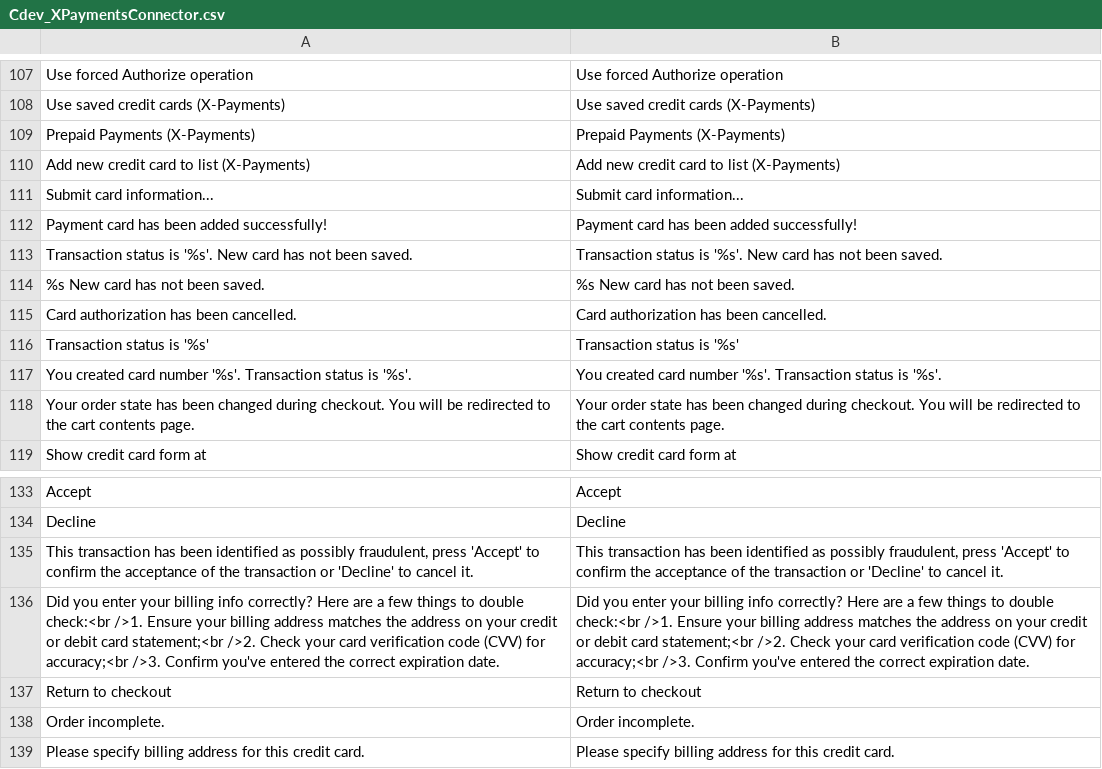
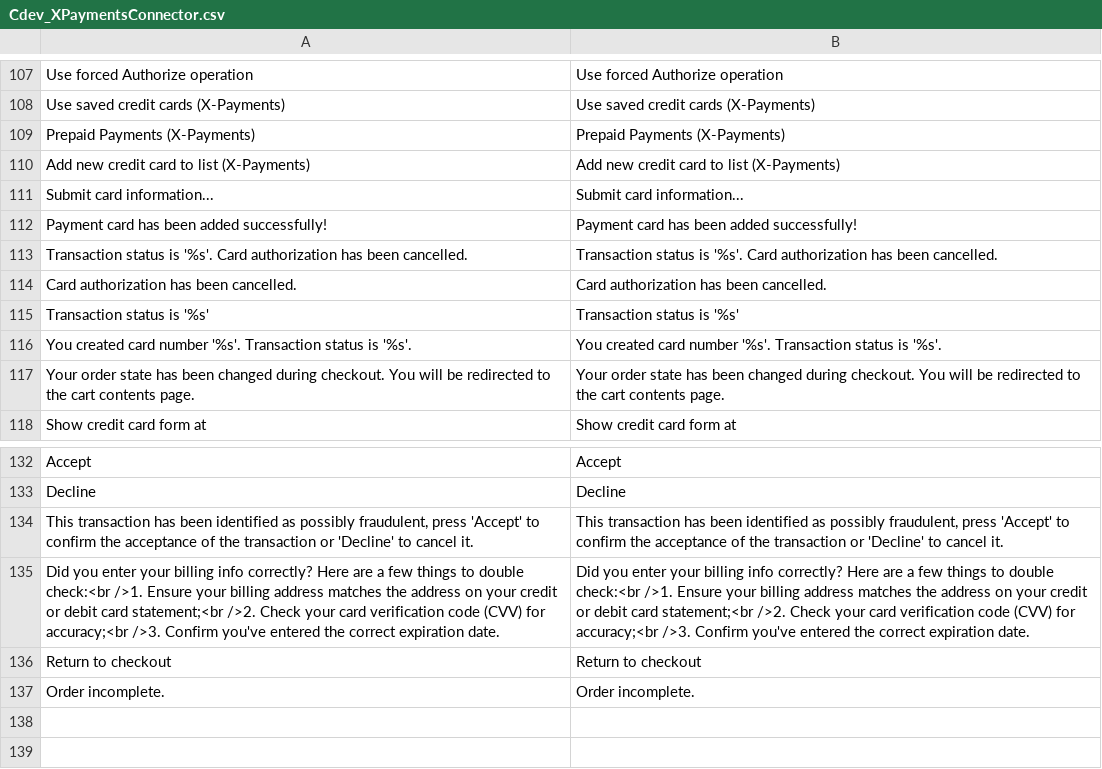
Before and after one commit to OpenMageModuleFostering/cdev_xpaymentsconnector, a CSV file: app/locale/en_US/Cdev_XPaymentsConnector.csv, drawn as a sheet; only a part is shown, gaps mark what is left out.

Commit message:
import connect version 1.6.3

```diff
--- a/app/locale/en_US/Cdev_XPaymentsConnector.csv
+++ b/app/locale/en_US/Cdev_XPaymentsConnector.csv
@@ -112,4 +112,3 @@
 "Payment card has been added successfully!","Payment card has been added successfully!"
-"Transaction status is '%s'. New card has not been saved.","Transaction status is '%s'. New card has not been saved."
-"%s New card has not been saved.","%s New card has not been saved."
+"Transaction status is '%s'. Card authorization has been cancelled.","Transaction status is '%s'. Card authorization has been cancelled."
 "Card authorization has been cancelled.","Card authorization has been cancelled."
@@ -138,2 +137 @@
 "Order incomplete.","Order incomplete."
-"Please specify billing address for this credit card.","Please specify billing address for this credit card."
```
Also changed, not shown: 12 other files.
